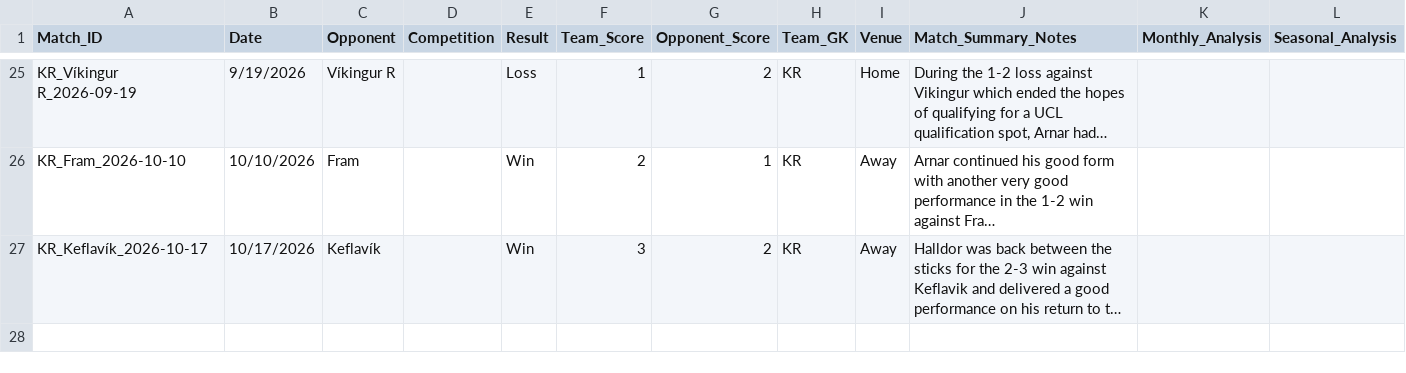
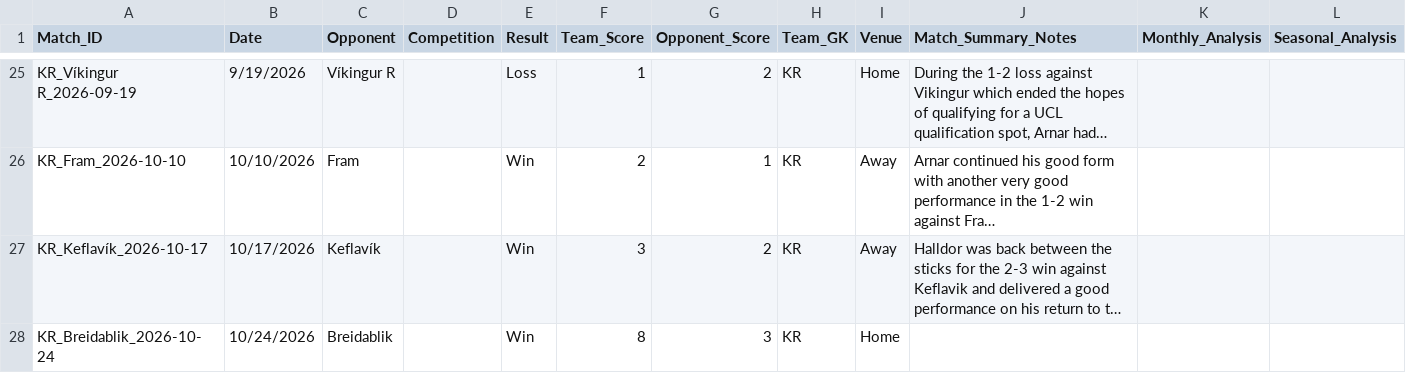
Before and after one commit to pa3299/kr-gk-analysis, a CSV file: Matches.csv, drawn as a sheet; only a part is shown, gaps mark what is left out; long unchanged cells end in …; rows hold the shown columns only; the diff names each change by its address in the sheet, - before the commit and + after, or states it on an @@ line.

```diff
--- a/Matches.csv
+++ b/Matches.csv
+row 28: KR_Breidablik_2026-10-24 | 10/24/2026 | Breidablik |  | Win | 8 | 3 | KR | Home
```
Also changed, not shown: besta_2026_set_piece_team_summary_through_2026_10_24.csv, 7 other files.
